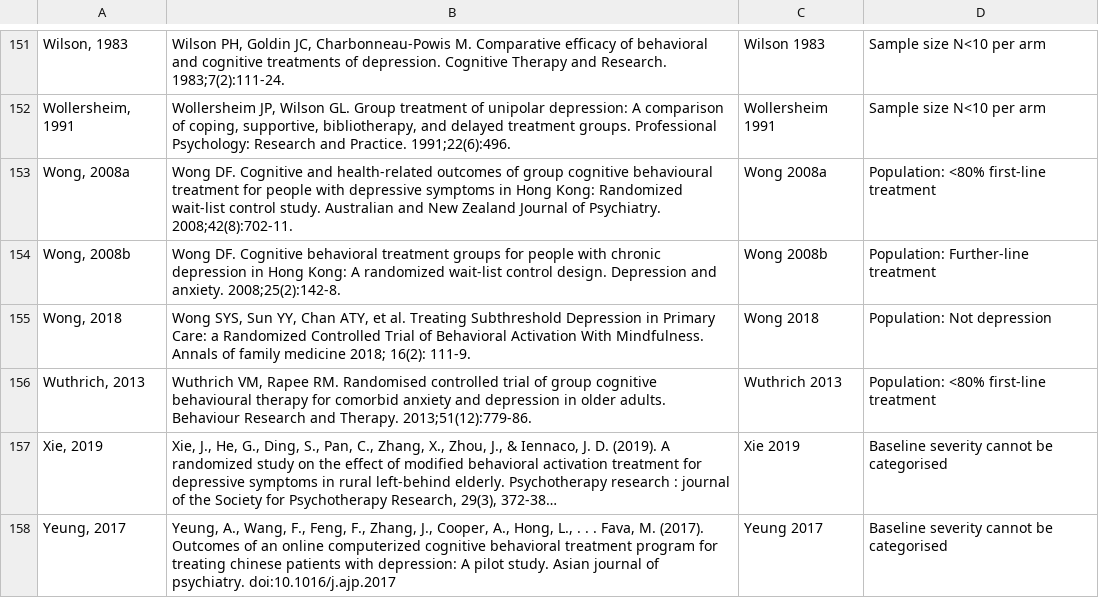
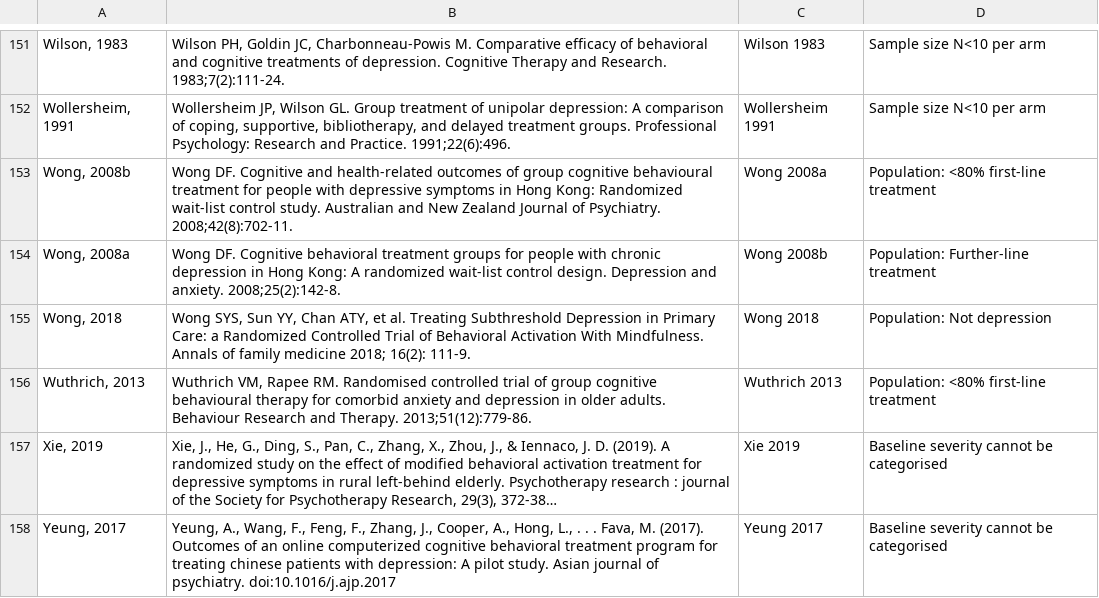
Before and after one commit to fredrikanesten-arch/network_meta_regression, a CSV file: sheet1_cuijpers_included_but_mmc3_excluded.csv, drawn as a sheet; only a part is shown, gaps mark what is left out; long unchanged cells end in ….

```diff
--- a/sheet1_cuijpers_included_but_mmc3_excluded.csv
+++ b/sheet1_cuijpers_included_but_mmc3_excluded.csv
@@ -152,4 +152,4 @@
 "Wollersheim, 1991","Wollersheim JP, Wilson GL. Group treatment of unipolar depression: A comparison of coping, supportive, bibliotherapy, and delayed treatment groups. Professional Psychology: Research and Practice. 1991;22(6):496.","Wollersheim 1991","Sample size N<10 per arm"
-"Wong, 2008a","Wong DF. Cognitive and health-related outcomes of group cognitive behavioural treatment for people with depressive symptoms in Hong Kong: Randomized wait-list control study. Australian and New Zealand Journal of Psychiatry. 2008;42(8):702-11.","Wong 2008a","Population: <80% first-line treatment"
-"Wong, 2008b","Wong DF. Cognitive behavioral treatment groups for people with chronic depression in Hong Kong: A randomized wait-list control design. Depression and anxiety. 2008;25(2):142-8.","Wong 2008b","Population: Further-line treatment"
+"Wong, 2008b","Wong DF. Cognitive and health-related outcomes of group cognitive behavioural treatment for people with depressive symptoms in Hong Kong: Randomized wait-list control study. Australian and New Zealand Journal of Psychiatry. 2008;42(8):702-11.","Wong 2008a","Population: <80% first-line treatment"
+"Wong, 2008a","Wong DF. Cognitive behavioral treatment groups for people with chronic depression in Hong Kong: A randomized wait-list control design. Depression and anxiety. 2008;25(2):142-8.","Wong 2008b","Population: Further-line treatment"
 "Wong, 2018","Wong SYS, Sun YY, Chan ATY, et al. Treating Subthreshold Depression in Primary Care: a Randomized Controlled Trial of Behavioral Activation With Mindfulness. Annals of family medicine 2018; 16(2): 111‐9.","Wong 2018","Population: Not depression"
```
